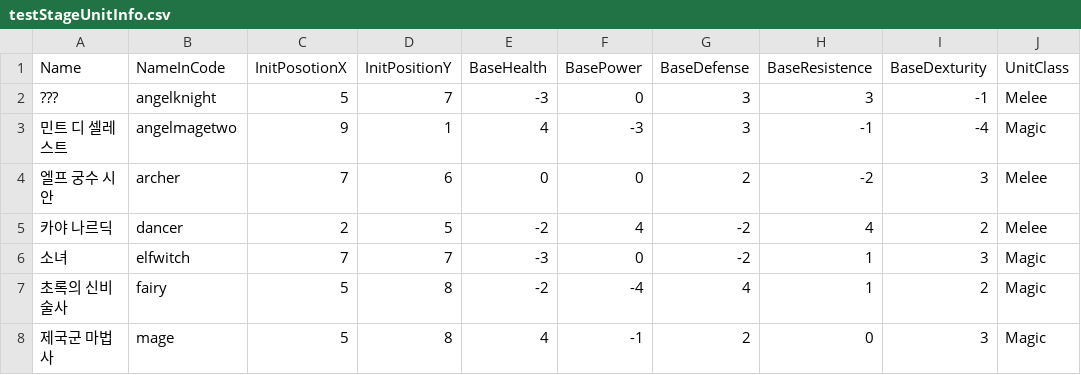
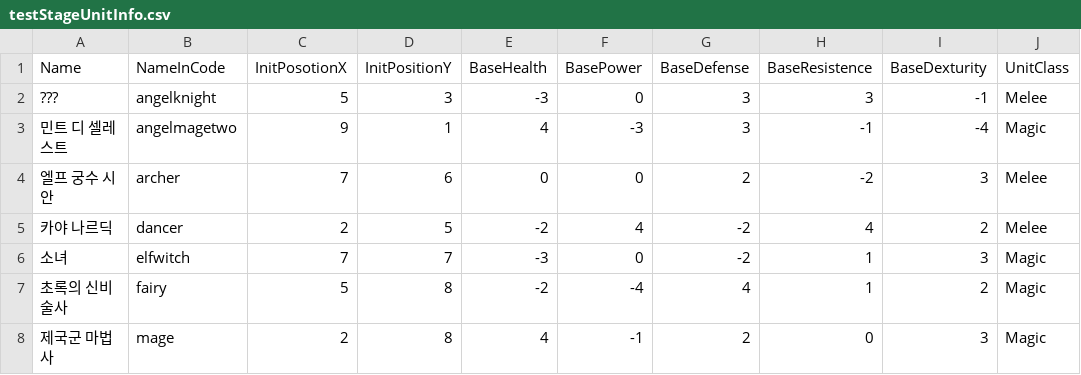
Before and after one commit to SNUGDC/EpicMonad, a CSV file: Assets/Resources/testStageUnitInfo.csv, drawn as a sheet; only a part is shown; the diff names each change by its address in the sheet, - before the commit and + after, or states it on an @@ line.

Commit message:
Implement UI - 'Selected' unit viewer and icon

```diff
--- a/Assets/Resources/testStageUnitInfo.csv
+++ b/Assets/Resources/testStageUnitInfo.csv
-D2 (InitPositionY): 7
+D2 (InitPositionY): 3
-C8 (InitPosotionX): 5
+C8 (InitPosotionX): 2
```
Also changed, not shown: 8 other files.
